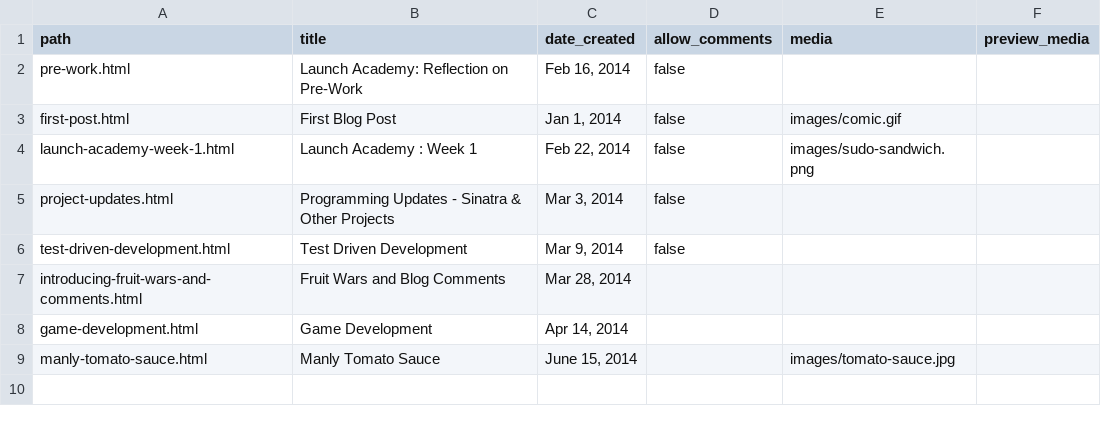
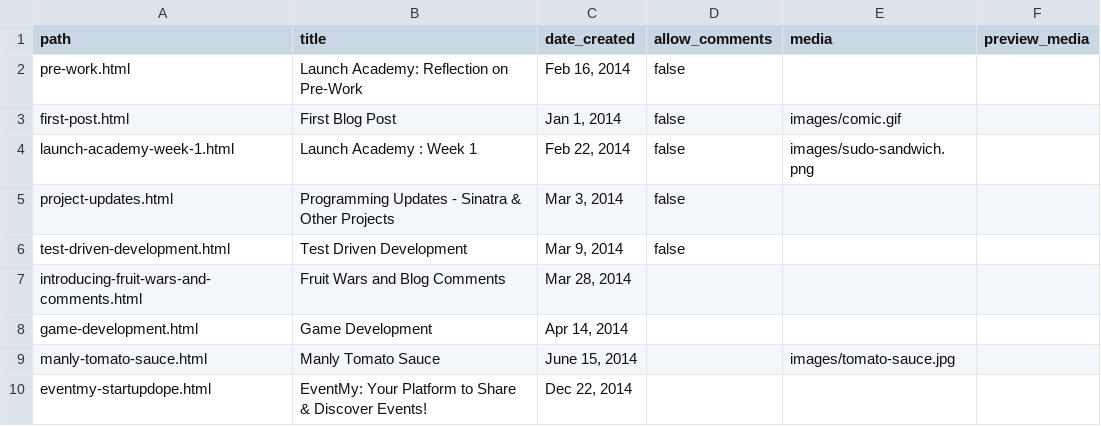
Before and after one commit to bjornlinder/personal_website, a CSV file: db/data/posts.csv, drawn as a sheet.

Commit message:
startupdope article

```diff
--- a/db/data/posts.csv
+++ b/db/data/posts.csv
@@ -9 +9,2 @@ game-development.html,Game Development,"Apr 14, 2014",,,
 manly-tomato-sauce.html,Manly Tomato Sauce,"June 15, 2014",,images/tomato-sauce.jpg,
+eventmy-startupdope.html,EventMy: Your Platform to Share & Discover Events!,"Dec 22, 2014",,,
```
Also changed, not shown: 2 other files.
